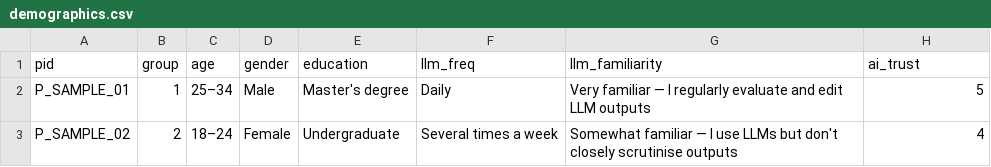
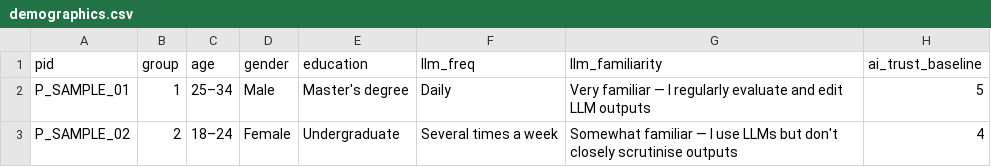
Before and after one commit to Hao7un/error_highlighting_study, a CSV file: analysis/results/demographics.csv, drawn as a sheet.

```diff
--- a/analysis/results/demographics.csv
+++ b/analysis/results/demographics.csv
@@ -1,2 +1,2 @@
-pid,group,age,gender,education,llm_freq,llm_familiarity,ai_trust
+pid,group,age,gender,education,llm_freq,llm_familiarity,ai_trust_baseline
 P_SAMPLE_01,1,25–34,Male,Master's degree,Daily,Very familiar — I regularly evaluate and edit LLM outputs,5
```
Also changed, not shown: analysis/results/tasks.csv, 3 other files.
